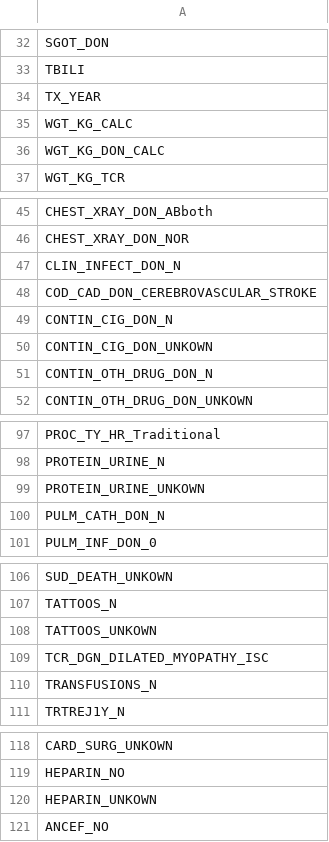
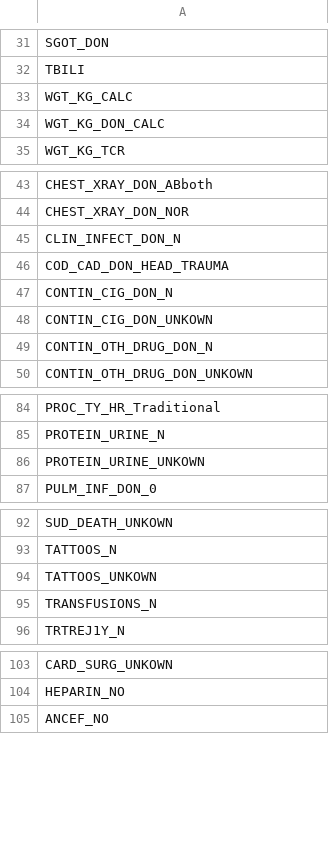
Before and after one commit to hamidahady/transplant, a CSV file: data/features/RF_Features_year1.csv, drawn as a sheet; only a part is shown, gaps mark what is left out; the diff covers the shown part only.

```diff
--- a/data/features/RF_Features_year1.csv
+++ b/data/features/RF_Features_year1.csv
@@ -33,3 +32,2 @@ SGOT_DON
 TBILI
-TX_YEAR
 WGT_KG_CALC
@@ -47,3 +45,3 @@ CHEST_XRAY_DON_NOR
 CLIN_INFECT_DON_N
-COD_CAD_DON_CEREBROVASCULAR_STROKE
+COD_CAD_DON_HEAD_TRAUMA
 CONTIN_CIG_DON_N
@@ -99,3 +86,2 @@ PROTEIN_URINE_N
 PROTEIN_URINE_UNKOWN
-PULM_CATH_DON_N
 PULM_INF_DON_0
@@ -108,3 +94,2 @@ TATTOOS_N
 TATTOOS_UNKOWN
-TCR_DGN_DILATED_MYOPATHY_ISC
 TRANSFUSIONS_N
@@ -119,3 +104,2 @@ CARD_SURG_UNKOWN
 HEPARIN_NO
-HEPARIN_UNKOWN
 ANCEF_NO
```
Also changed, not shown: 12 removed rows and 1 edited cell elsewhere in this file, data/features/RF_Features_year10.csv, data/features/RF_Features_year2.csv, 9 other files.
